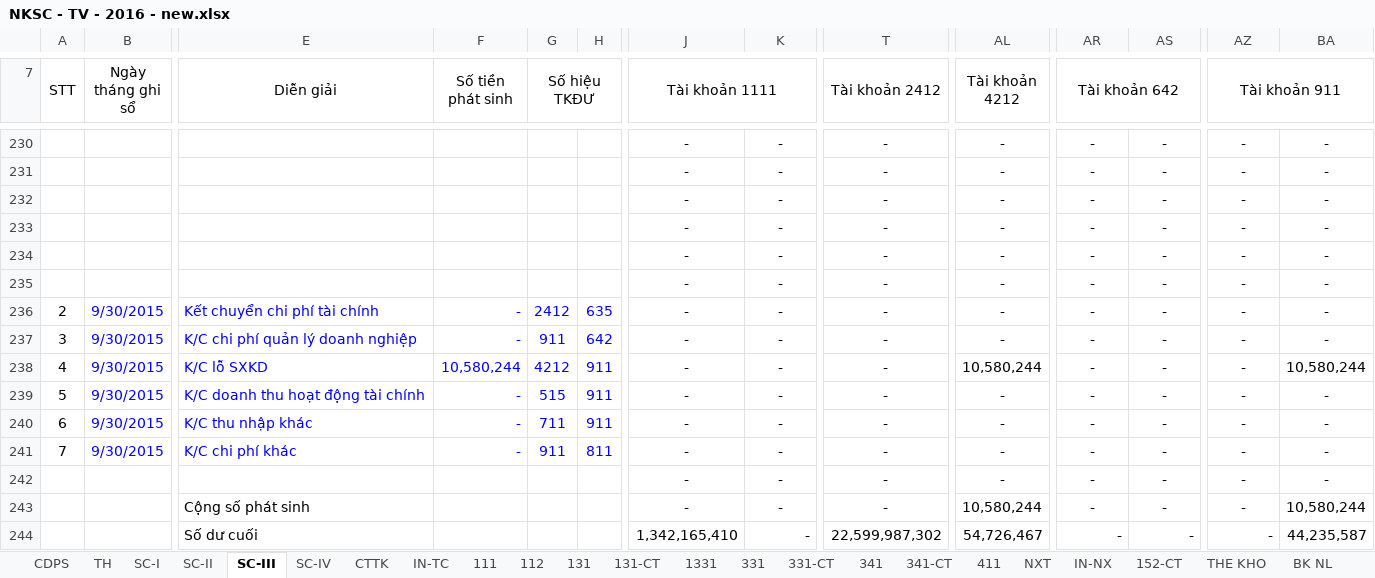
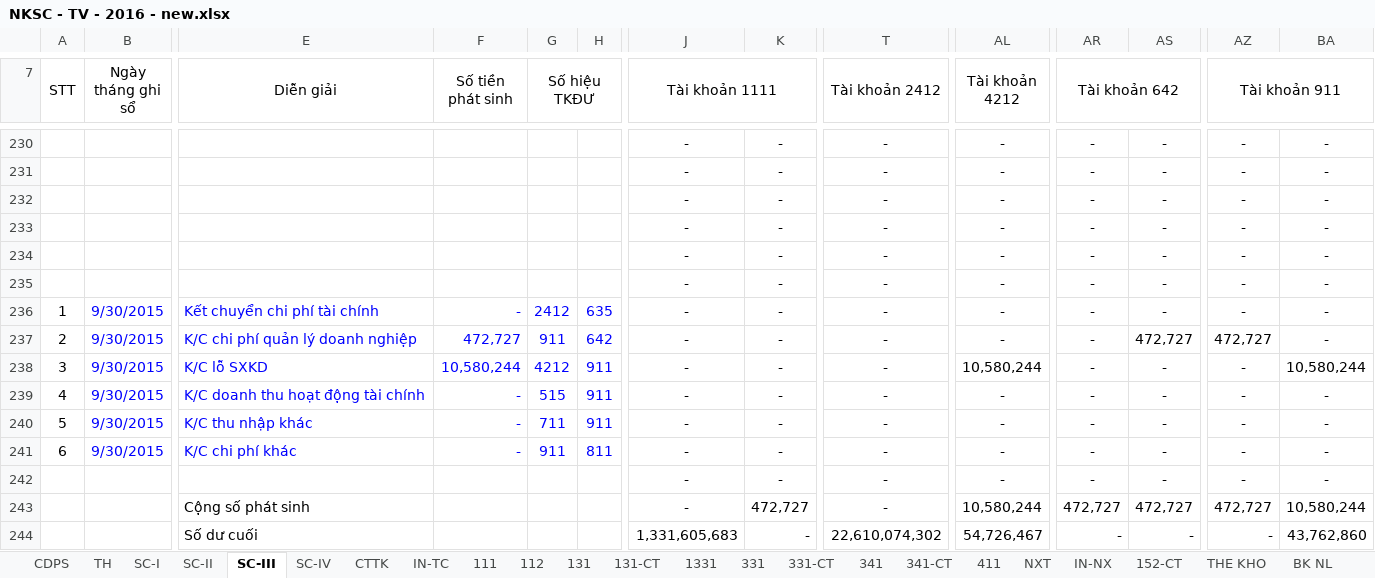
Before and after one commit to vuphuong11/02.KE-TOAN, an Excel workbook: SO SACH - TV/SO SACH/2016/NKSC - TV - 2016 - new.xlsx, sheet SC-III, drawn as a sheet; only a part is shown, gaps mark what is left out; values as stored, in another font and other column widths than the file's, no borders; removed rows and columns are numbered as before the commit, all else as after; rows hold the shown columns only; the diff covers the shown part only; the diff names each change by its address in the sheet, - before the commit and + after, or states it on an @@ line.

```diff
--- a/SO SACH - TV/SO SACH/2016/NKSC - TV - 2016 - new.xlsx (sheet SC-III)
+++ b/SO SACH - TV/SO SACH/2016/NKSC - TV - 2016 - new.xlsx (sheet SC-III)
+row 236: 1 | 9/30/2015 | Kết chuyển chi phí tài chính | - | 2412 | 635 | - | - | - | - | - | - | - | -
-E237 (Diễn giải): Kết chuyển chi phí tài chính
+E237 (Diễn giải): K/C chi phí quản lý doanh nghiệp
-F237 (Số tiền phát sinh): -
+F237 (Số tiền phát sinh): 472,727
-G237 (Số hiệu TKĐƯ): 2412
+G237 (Số hiệu TKĐƯ): 911
-H237: 635
+H237: 642
-AS237: -
+AS237: 472,727
-AZ237 (Tài khoản 911): -
+AZ237 (Tài khoản 911): 472,727
-E238 (Diễn giải): K/C chi phí quản lý doanh nghiệp
+E238 (Diễn giải): K/C lỗ SXKD
-F238 (Số tiền phát sinh): -
+F238 (Số tiền phát sinh): 10,580,244
-G238 (Số hiệu TKĐƯ): 911
+G238 (Số hiệu TKĐƯ): 4212
-H238: 642
+H238: 911
-AL238 (Tài khoản 4212): -
+AL238 (Tài khoản 4212): 10,580,244
-BA238: -
+BA238: 10,580,244
-E239 (Diễn giải): K/C lỗ SXKD
+E239 (Diễn giải): K/C doanh thu hoạt động tài chính
-F239 (Số tiền phát sinh): 10,580,244
+F239 (Số tiền phát sinh): -
-G239 (Số hiệu TKĐƯ): 4212
+G239 (Số hiệu TKĐƯ): 515
-AL239 (Tài khoản 4212): 10,580,244
+AL239 (Tài khoản 4212): -
-BA239: 10,580,244
+BA239: -
-E240 (Diễn giải): K/C doanh thu hoạt động tài chính
+E240 (Diễn giải): K/C thu nhập khác
-G240 (Số hiệu TKĐƯ): 515
+G240 (Số hiệu TKĐƯ): 711
-E241 (Diễn giải): K/C thu nhập khác
+E241 (Diễn giải): K/C chi phí khác
-G241 (Số hiệu TKĐƯ): 711
+G241 (Số hiệu TKĐƯ): 911
-H241: 911
+H241: 811
-row 241: 7 | 9/30/2015 | K/C chi phí khác | - | 911 | 811 | - | - | - | - | - | - | - | -
-K243: -
+K243: 472,727
-AR243 (Tài khoản 642): -
+AR243 (Tài khoản 642): 472,727
-AS243: -
+AS243: 472,727
-AZ243 (Tài khoản 911): -
+AZ243 (Tài khoản 911): 472,727
-J244 (Tài khoản 1111): 1,342,165,410
+J244 (Tài khoản 1111): 1,331,605,683
-T244 (Tài khoản 2412): 22,599,987,302
+T244 (Tài khoản 2412): 22,610,074,302
-BA244: 44,235,587
+BA244: 43,762,860
```
Also changed, not shown: 18 edited cells elsewhere in this sheet, sheet TH, sheet 331-CT, sheet 111, sheet CDPS, sheet 331, sheet CTTK, 4 more sheets, formulas that keep their value, hidden cells, CONG NO/CONG NO 2016/CN Tổng hợp.xlsx, CONG NO/CONG NO 2016/Cong no NL ca.xlsx, 35 other files.
